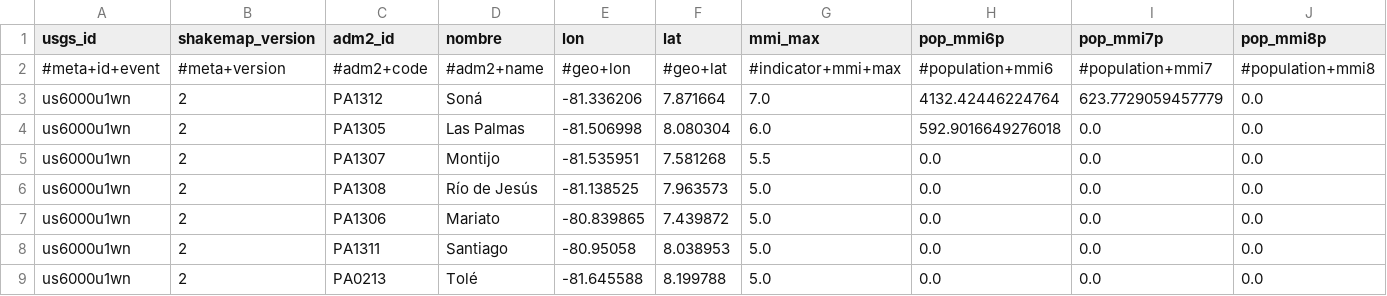
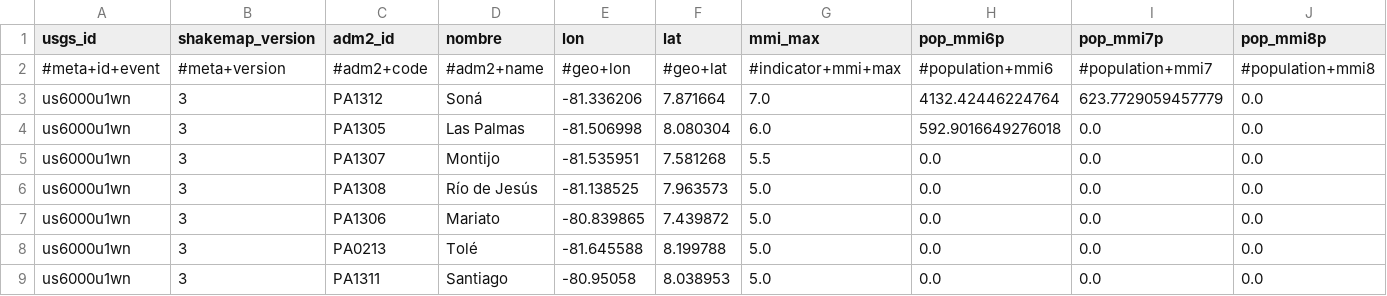
Before and after one commit to sforero77/CENTINELA, a CSV file: reports/us6000u1wn/adm2.csv, drawn as a sheet; only a part is shown; removed rows and columns are numbered as before the commit, all else as after; rows hold the shown columns only; the diff names each change by its address in the sheet, - before the commit and + after, or states it on an @@ line.

Commit message:
P3: reporte de us6000u1wn

```diff
--- a/reports/us6000u1wn/adm2.csv
+++ b/reports/us6000u1wn/adm2.csv
-B3:B7 (shakemap_version): 2
+B3:B7 (shakemap_version): 3
-row 8: us6000u1wn | 2 | PA1311 | Santiago | -80.95058 | 8.038953 | 5.0 | 0.0 | 0.0 | 0.0
-B8 (shakemap_version): 2
+B8 (shakemap_version): 3
+row 9: us6000u1wn | 3 | PA1311 | Santiago | -80.95058 | 8.038953 | 5.0 | 0.0 | 0.0 | 0.0
```
Also changed, not shown: 9 other files.
